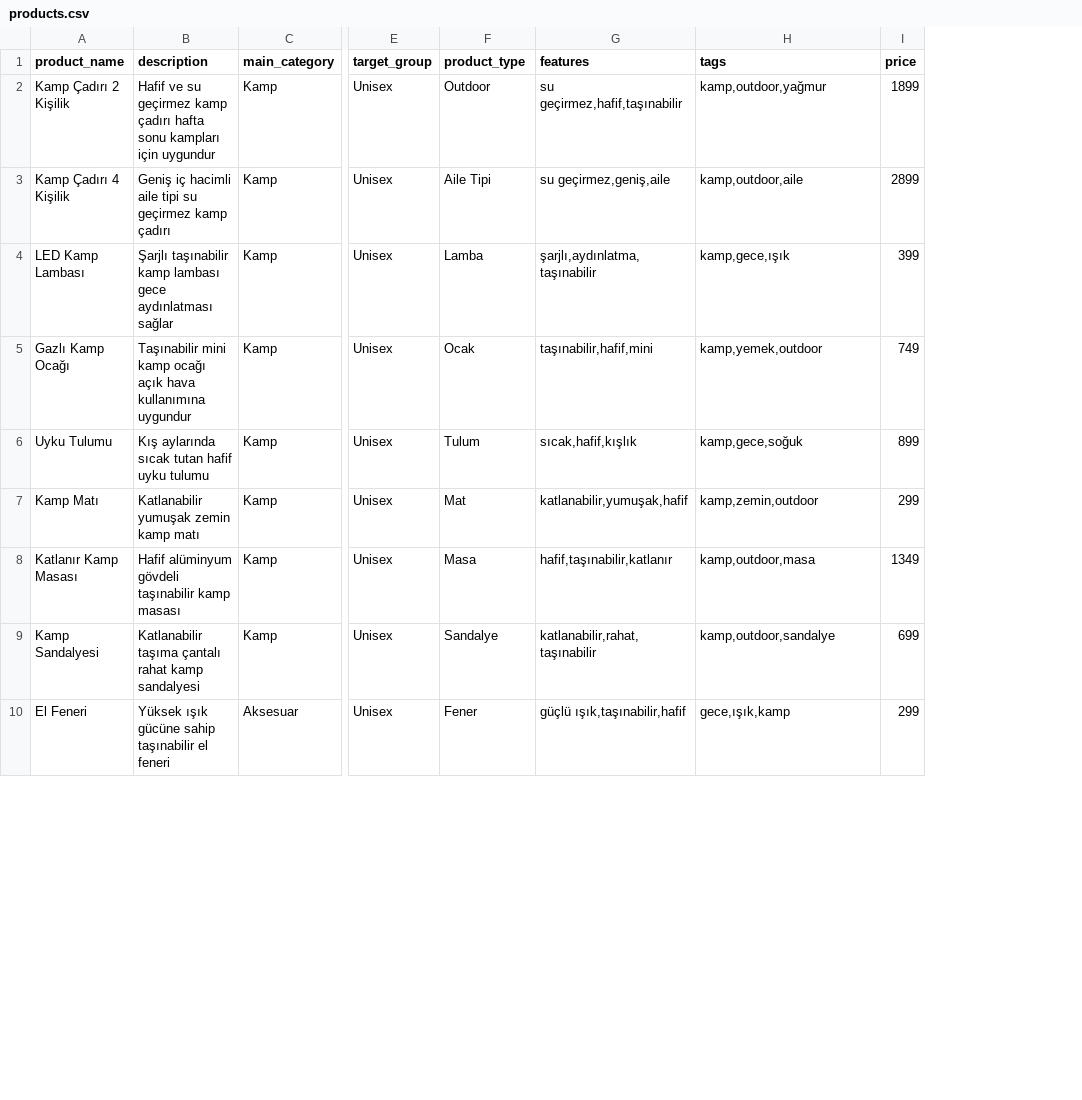
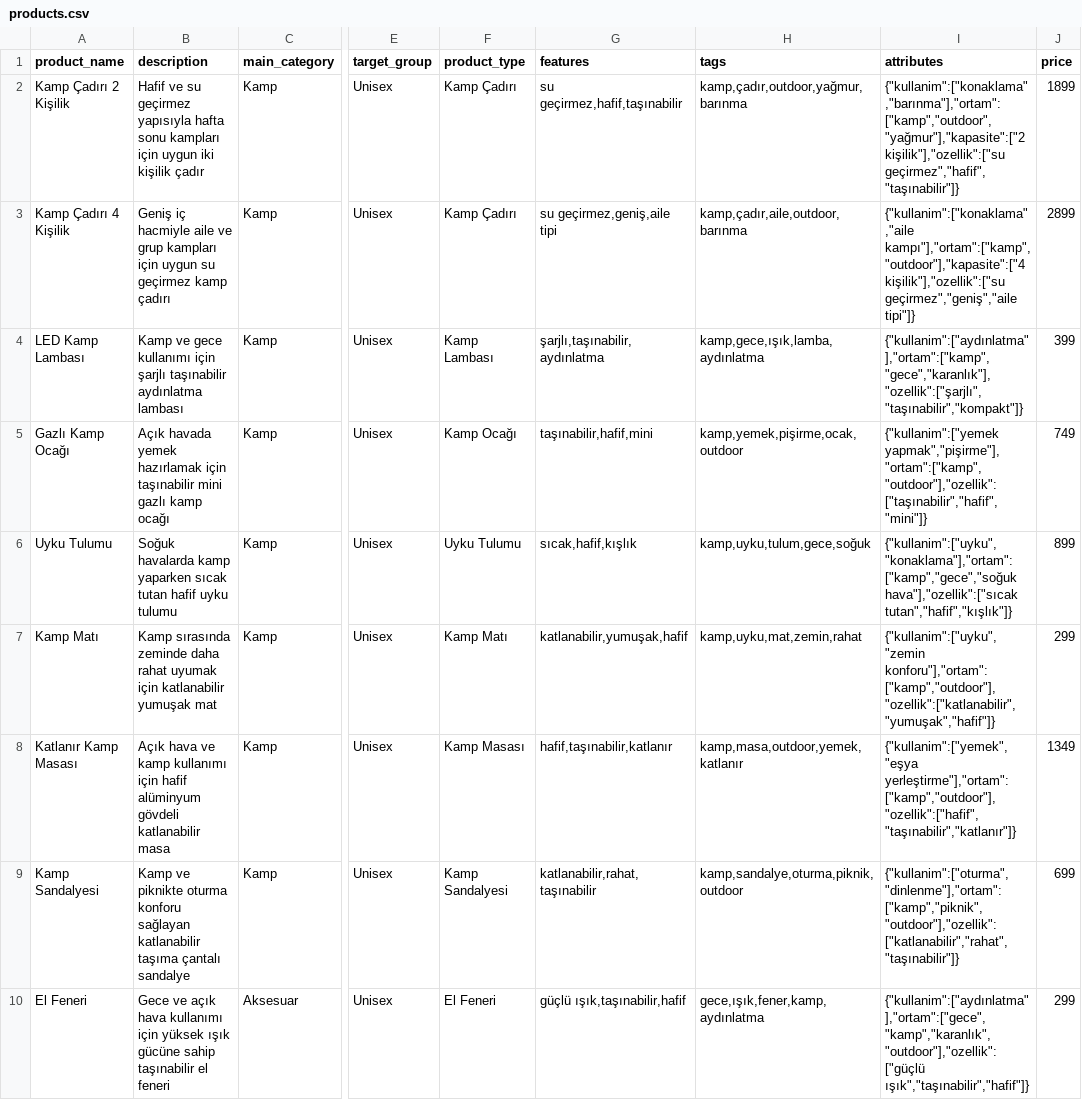
Before and after one commit to muratelma/ai-market-chatbot, a CSV file: backend/products.csv, drawn as a sheet; only a part is shown, gaps mark what is left out; the diff covers the shown part only; the diff names each change by its address in the sheet, - before the commit and + after, or states it on an @@ line.

Commit message:
Add attributes support and improve product type filtering

```diff
--- a/backend/products.csv
+++ b/backend/products.csv
+column I (attributes), rows 2-10: {"kullanim":["konaklama","barınma"],"ortam":["kamp","outdoor","yağmur"],"kapasite":["2 kişilik"],"ozellik":["su geçirmez","hafif","taşınabilir"]} | {"kullanim":["konaklama","aile kampı"],"ortam":["kamp","outdoor"],"kapasite":["4 kişilik"],"ozellik":["su geçirmez","geniş","aile tipi"]} | {"kullanim":["aydınlatma"],"ortam":["kamp","gece","karanlık"],"ozellik":["şarjlı","taşınabilir","kompakt"]} | {"kullanim":["yemek yapmak","pişirme"],"ortam":["kamp","outdoor"],"ozellik":["taşınabilir","hafif","mini"]} | {"kullanim":["uyku","konaklama"],"ortam":["kamp","gece","soğuk hava"],"ozellik":["sıcak tutan","hafif","kışlık"]} | {"kullanim":["uyku","zemin konforu"],"ortam":["kamp","outdoor"],"ozellik":["katlanabilir","yumuşak","hafif"]} | {"kullanim":["yemek","eşya yerleştirme"],"ortam":["kamp","outdoor"],"ozellik":["hafif","taşınabilir","katlanır"]} | {"kullanim":["oturma","dinlenme"],"ortam":["kamp","piknik","outdoor"],"ozellik":["katlanabilir","rahat","taşınabilir"]} | {"kullanim":["aydınlatma"],"ortam":["gece","kamp","karanlık","outdoor"],"ozellik":["güçlü ışık","taşınabilir","hafif"]}
-B2 (description): …su geçirmez kamp çadırı hafta sonu kampları için uygundur
+B2 (description): …su geçirmez yapısıyla hafta sonu kampları için uygun iki kişilik çadır
-F2 (product_type): Outdoor
+F2 (product_type): Kamp Çadırı
-H2 (tags): kamp,outdoor,yağmur
+H2 (tags): kamp,çadır,outdoor,yağmur,barınma
-B3 (description): Geniş iç hacimli aile tipi su geçirmez…
+B3 (description): Geniş iç hacmiyle aile ve grup kampları için uygun su geçirmez…
-F3 (product_type): Aile Tipi
+F3 (product_type): Kamp Çadırı
-G3 (features): su geçirmez,geniş,aile
+G3 (features): su geçirmez,geniş,aile tipi
-H3 (tags): kamp,outdoor,aile
+H3 (tags): kamp,çadır,aile,outdoor,barınma
-B4 (description): Şarjlı taşınabilir kamp lambası gece aydınlatması sağlar
+B4 (description): Kamp ve gece kullanımı için şarjlı taşınabilir aydınlatma lambası
-F4 (product_type): Lamba
+F4 (product_type): Kamp Lambası
-G4 (features): şarjlı,aydınlatma,taşınabilir
+G4 (features): şarjlı,taşınabilir,aydınlatma
-H4 (tags): kamp,gece,ışık
+H4 (tags): kamp,gece,ışık,lamba,aydınlatma
-B5 (description): Taşınabilir mini kamp ocağı açık hava kullanımına uygundur
+B5 (description): Açık havada yemek hazırlamak için taşınabilir mini gazlı kamp ocağı
-F5 (product_type): Ocak
+F5 (product_type): Kamp Ocağı
-H5 (tags): kamp,yemek,outdoor
+H5 (tags): kamp,yemek,pişirme,ocak,outdoor
-B6 (description): Kış aylarında sıcak tutan…
+B6 (description): Soğuk havalarda kamp yaparken sıcak tutan…
-F6 (product_type): Tulum
+F6 (product_type): Uyku Tulumu
-H6 (tags): kamp,gece,soğuk
+H6 (tags): kamp,uyku,tulum,gece,soğuk
-B7 (description): Katlanabilir yumuşak zemin kamp matı
+B7 (description): Kamp sırasında zeminde daha rahat uyumak için katlanabilir yumuşak mat
-F7 (product_type): Mat
+F7 (product_type): Kamp Matı
-H7 (tags): kamp,zemin,outdoor
+H7 (tags): kamp,uyku,mat,zemin,rahat
-B8 (description): Hafif alüminyum gövdeli taşınabilir kamp masası
+B8 (description): Açık hava ve kamp kullanımı için hafif alüminyum gövdeli katlanabilir masa
-F8 (product_type): Masa
+F8 (product_type): Kamp Masası
-H8 (tags): kamp,outdoor,masa
+H8 (tags): kamp,masa,outdoor,yemek,katlanır
-B9 (description): Katlanabilir taşıma çantalı rahat kamp sandalyesi
+B9 (description): Kamp ve piknikte oturma konforu sağlayan katlanabilir taşıma çantalı sandalye
-F9 (product_type): Sandalye
+F9 (product_type): Kamp Sandalyesi
-H9 (tags): kamp,outdoor,sandalye
+H9 (tags): kamp,sandalye,oturma,piknik,outdoor
-B10 (description): Yüksek ışık gücüne…
+B10 (description): Gece ve açık hava kullanımı için yüksek ışık gücüne…
-F10 (product_type): Fener
+F10 (product_type): El Feneri
-H10 (tags): gece,ışık,kamp
+H10 (tags): gece,ışık,fener,kamp,aydınlatma
```
Also changed, not shown: 58 edited cells elsewhere in this file, backend/taxonomy.csv, 4 other files.
